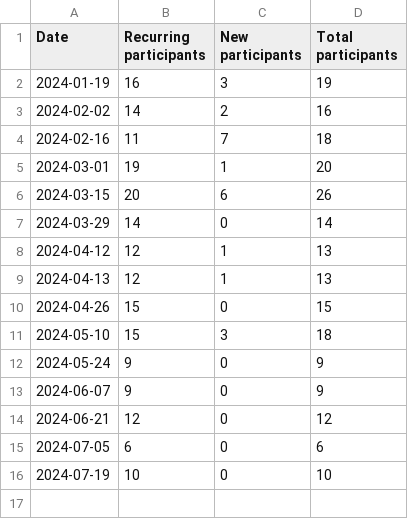
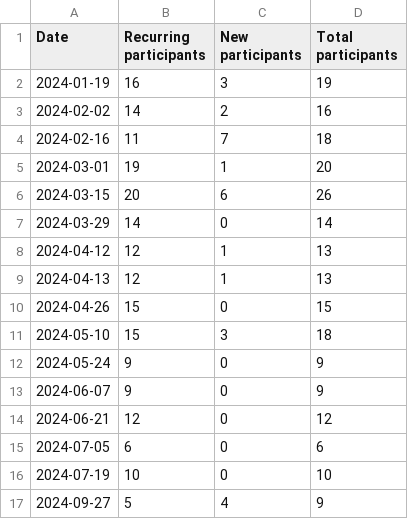
Before and after one commit to omarkohl/rationality-freiburg.de, a CSV file: statistics/attendance2024.csv, drawn as a sheet; the diff names each change by its address in the sheet, - before the commit and + after, or states it on an @@ line.

```diff
--- a/statistics/attendance2024.csv
+++ b/statistics/attendance2024.csv
+row 17: 2024-09-27 | 5 | 4 | 9
```
Also changed, not shown: statistics/feedback2024.csv, 22 other files.
